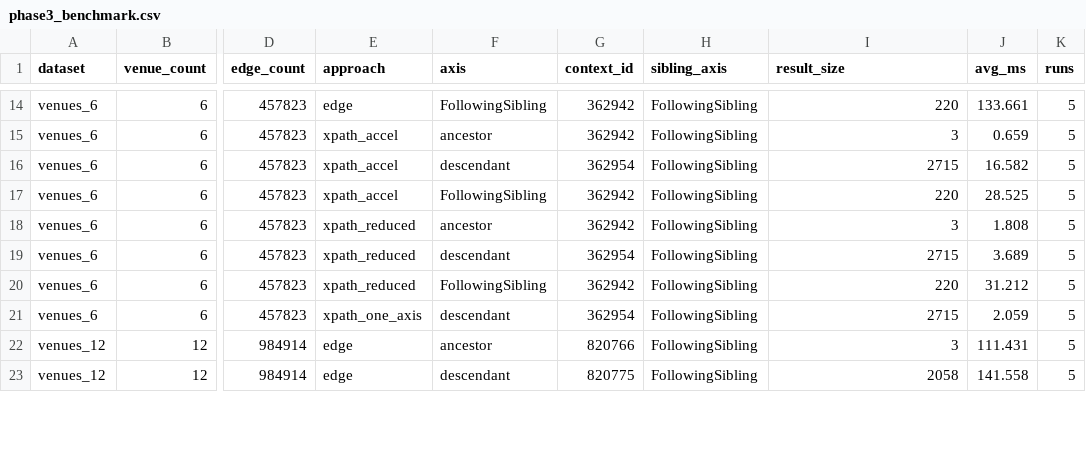
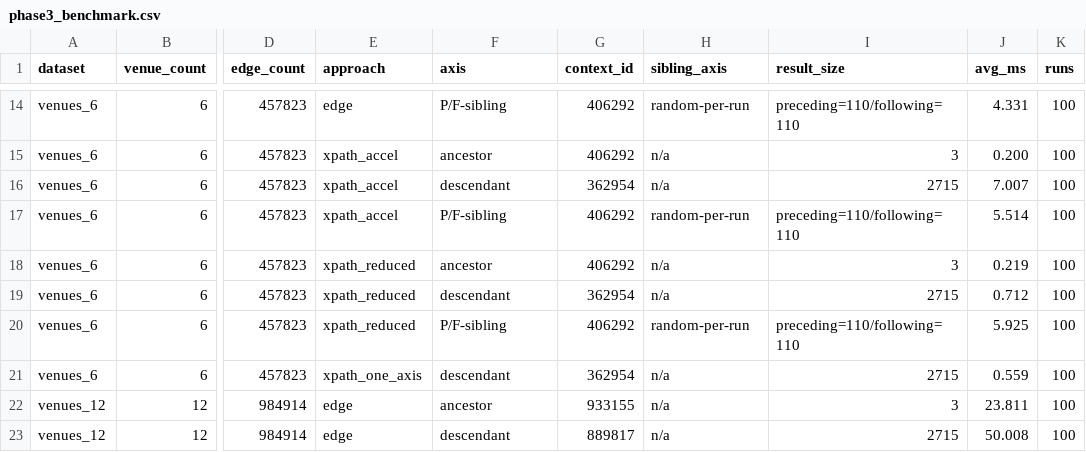
Before and after one commit to MaxM111/jenseits, a CSV file: project3/logs/phase3_benchmark.csv, drawn as a sheet; only a part is shown, gaps mark what is left out; the diff covers the shown part only; the diff names each change by its address in the sheet, - before the commit and + after, or states it on an @@ line.

Commit message:
add results

```diff
--- a/project3/logs/phase3_benchmark.csv
+++ b/project3/logs/phase3_benchmark.csv
-F14 (axis): FollowingSibling
+F14 (axis): P/F-sibling
-G14:G15 (context_id): 362942
+G14:G15 (context_id): 406292
-H14 (sibling_axis): FollowingSibling
+H14 (sibling_axis): random-per-run
-I14 (result_size): 220
+I14 (result_size): preceding=110/following=110
-J14 (avg_ms): 133.661
+J14 (avg_ms): 4.331
-K14:K23 (runs): 5
+K14:K23 (runs): 100
-H15:H16 (sibling_axis): FollowingSibling
+H15:H16 (sibling_axis): n/a
-J15 (avg_ms): 0.659
+J15 (avg_ms): 0.200
-J16 (avg_ms): 16.582
+J16 (avg_ms): 7.007
-F17 (axis): FollowingSibling
+F17 (axis): P/F-sibling
-G17:G18 (context_id): 362942
+G17:G18 (context_id): 406292
-H17 (sibling_axis): FollowingSibling
+H17 (sibling_axis): random-per-run
-I17 (result_size): 220
+I17 (result_size): preceding=110/following=110
-J17 (avg_ms): 28.525
+J17 (avg_ms): 5.514
-H18:H19 (sibling_axis): FollowingSibling
+H18:H19 (sibling_axis): n/a
-J18 (avg_ms): 1.808
+J18 (avg_ms): 0.219
-J19 (avg_ms): 3.689
+J19 (avg_ms): 0.712
-F20 (axis): FollowingSibling
+F20 (axis): P/F-sibling
-G20 (context_id): 362942
+G20 (context_id): 406292
-H20 (sibling_axis): FollowingSibling
+H20 (sibling_axis): random-per-run
-I20 (result_size): 220
+I20 (result_size): preceding=110/following=110
-J20 (avg_ms): 31.212
+J20 (avg_ms): 5.925
-H21:H23 (sibling_axis): FollowingSibling
+H21:H23 (sibling_axis): n/a
-J21 (avg_ms): 2.059
+J21 (avg_ms): 0.559
-G22 (context_id): 820766
+G22 (context_id): 933155
-J22 (avg_ms): 111.431
+J22 (avg_ms): 23.811
-G23 (context_id): 820775
+G23 (context_id): 889817
-I23 (result_size): 2058
+I23 (result_size): 2715
-J23 (avg_ms): 141.558
+J23 (avg_ms): 50.008
```
Also changed, not shown: 140 edited cells elsewhere in this file.
